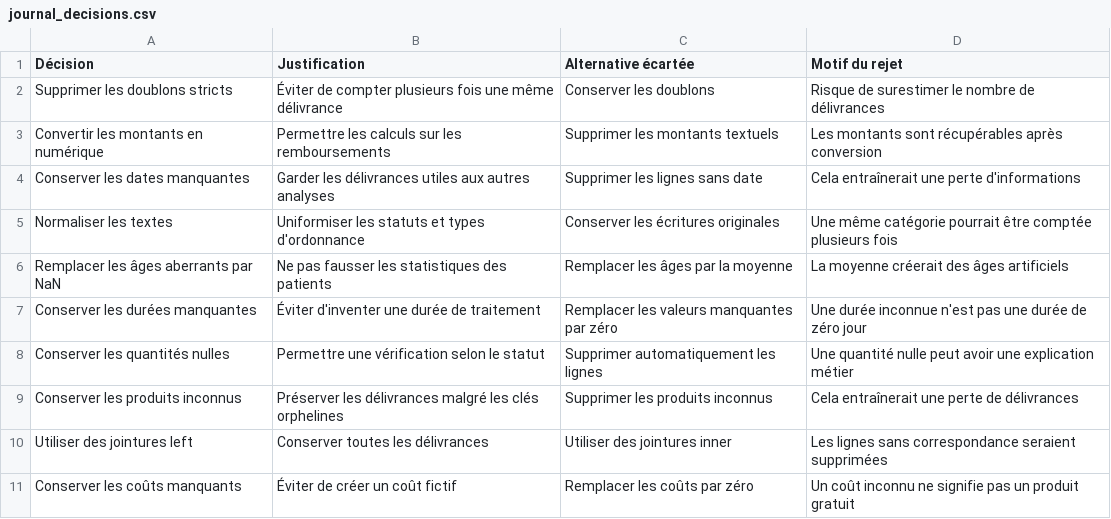
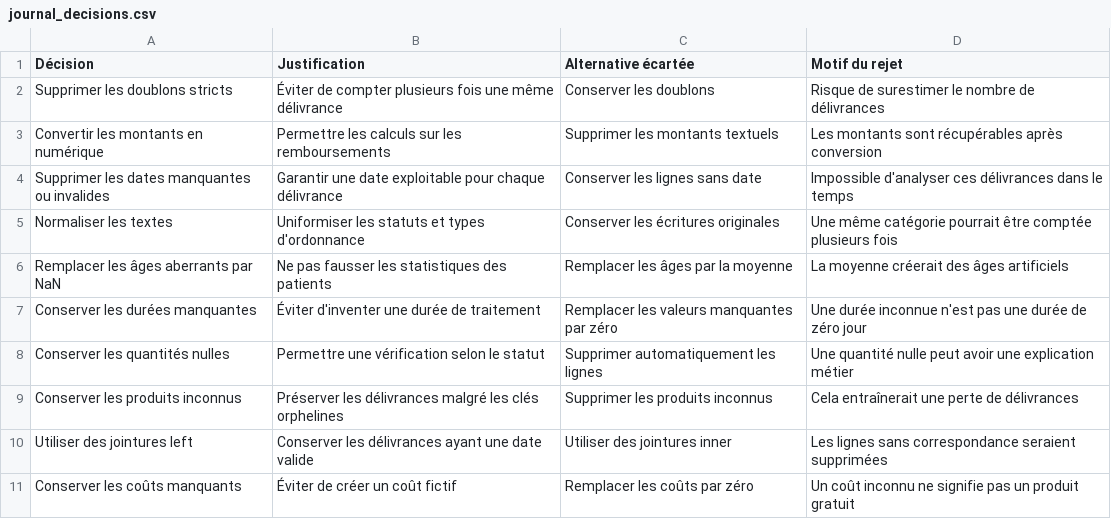
Before and after one commit to florentin777/preparation_manipulation_donnees, a CSV file: data/projets/groupe_06_pharmacie/processed/journal_decisions.csv, drawn as a sheet.

```diff
--- a/data/projets/groupe_06_pharmacie/processed/journal_decisions.csv
+++ b/data/projets/groupe_06_pharmacie/processed/journal_decisions.csv
@@ -3,3 +3,3 @@ Supprimer les doublons stricts;Éviter de compter plusieurs fois une même déli
 Convertir les montants en numérique;Permettre les calculs sur les remboursements;Supprimer les montants textuels;Les montants sont récupérables après conversion
-Conserver les dates manquantes;Garder les délivrances utiles aux autres analyses;Supprimer les lignes sans date;Cela entraînerait une perte d'informations
+Supprimer les dates manquantes ou invalides;Garantir une date exploitable pour chaque délivrance;Conserver les lignes sans date;Impossible d'analyser ces délivrances dans le temps
 Normaliser les textes;Uniformiser les statuts et types d'ordonnance;Conserver les écritures originales;Une même catégorie pourrait être comptée plusieurs fois
@@ -9,3 +9,3 @@ Conserver les quantités nulles;Permettre une vérification selon le statut;Supp
 Conserver les produits inconnus;Préserver les délivrances malgré les clés orphelines;Supprimer les produits inconnus;Cela entraînerait une perte de délivrances
-Utiliser des jointures left;Conserver toutes les délivrances;Utiliser des jointures inner;Les lignes sans correspondance seraient supprimées
+Utiliser des jointures left;Conserver les délivrances ayant une date valide;Utiliser des jointures inner;Les lignes sans correspondance seraient supprimées
 Conserver les coûts manquants;Éviter de créer un coût fictif;Remplacer les coûts par zéro;Un coût inconnu ne signifie pas un produit gratuit
```
Also changed, not shown: data/projets/groupe_06_pharmacie/processed/analyse_familles.csv, data/projets/groupe_06_pharmacie/processed/analyse_officines.csv, 12 other files.
